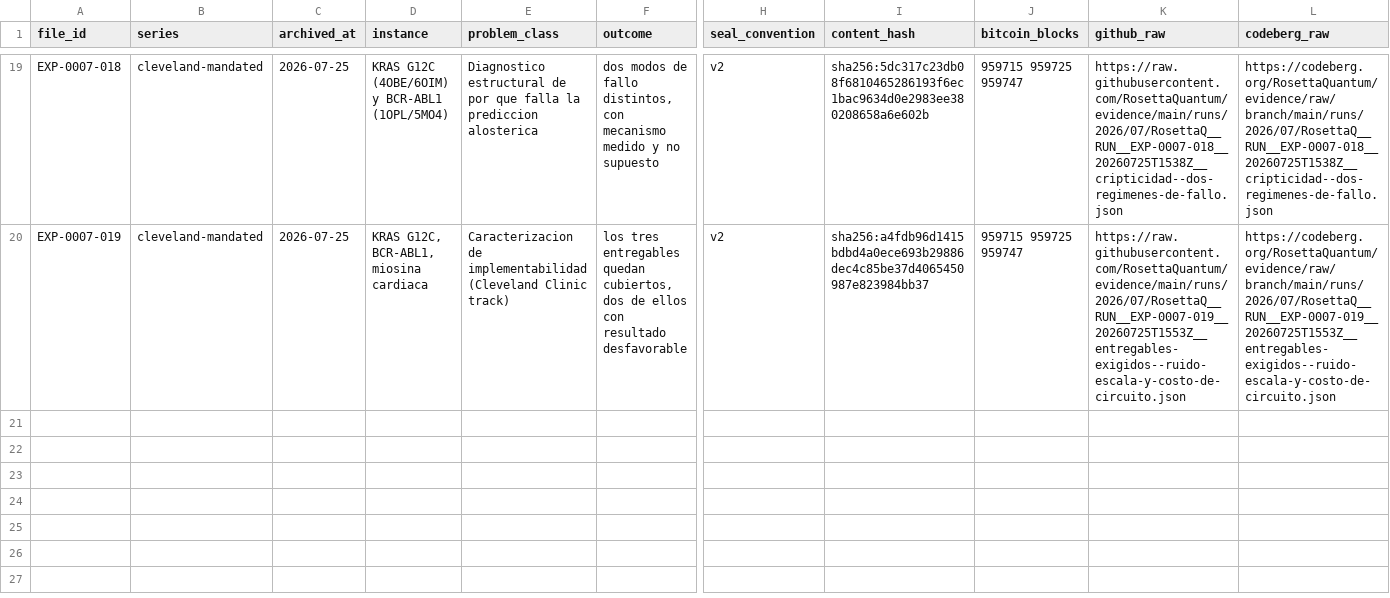
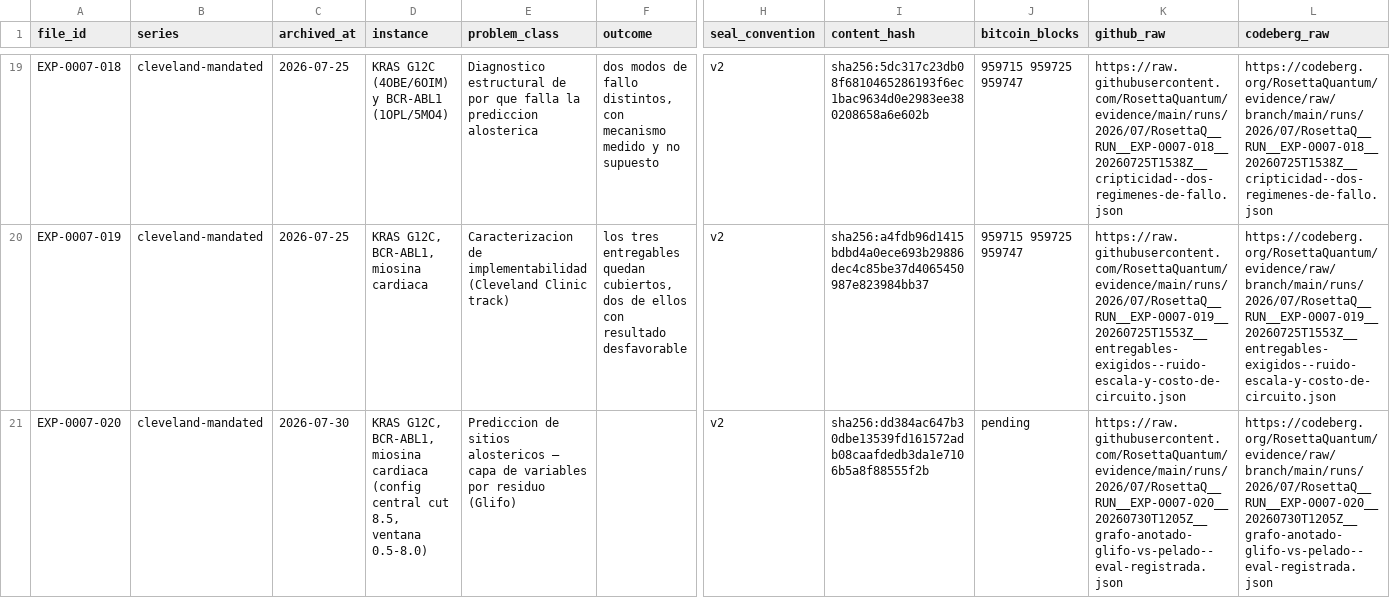
Before and after one commit to RosettaQuantum/evidence, a CSV file: RosettaQ-Cleveland-sealed-runs.csv, drawn as a sheet; only a part is shown, gaps mark what is left out; rows hold the shown columns only; the diff names each change by its address in the sheet, - before the commit and + after, or states it on an @@ line.

```diff
--- a/RosettaQ-Cleveland-sealed-runs.csv
+++ b/RosettaQ-Cleveland-sealed-runs.csv
+row 21: EXP-0007-020 | cleveland-mandated | 2026-07-30 | KRAS G12C, BCR-ABL1, miosina cardiaca (config central cut 8.5, ventana 0.5-8.0) | Prediccion de sitios alostericos — capa de variables por residuo (Glifo) |  | v2 | sha256:dd384ac647b30dbe13539fd161572adb08caafdedb3da1e7106b5a8f88555f2b | pending | https://raw.githubusercontent.com/RosettaQuantum/evidence/main/runs/2026/07/RosettaQ__RUN__EXP-0007-020__20260730T1205Z__grafo-anotado-glifo-vs-pelado--eval-registrada.json | https://codeberg.org/RosettaQuantum/evidence/raw/branch/main/runs/2026/07/RosettaQ__RUN__EXP-0007-020__20260730T1205Z__grafo-anotado-glifo-vs-pelado--eval-registrada.json
```
Also changed, not shown: 3 other files.
